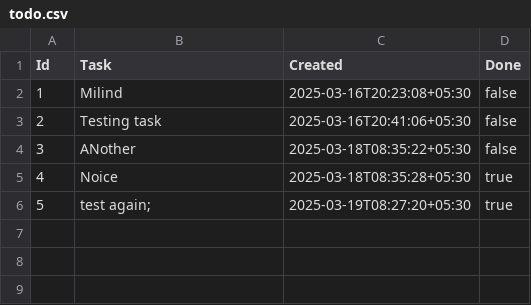
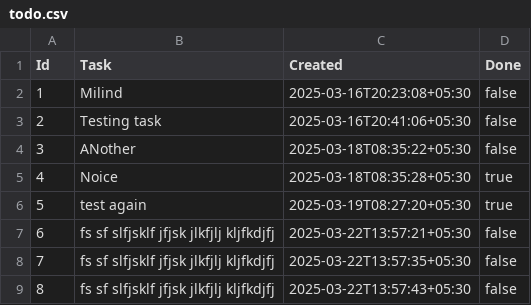
Before and after one commit to Milind-Jamnekar/todo-list-cli, a CSV file: todo.csv, drawn as a sheet.

Commit message:
refactor: restructure todo list application and implement core functionality

```diff
--- a/todo.csv
+++ b/todo.csv
@@ -5,3 +5,5 @@ Id,Task,Created,Done
 4,Noice,2025-03-18T08:35:28+05:30,true
-5,"test again;
-",2025-03-19T08:27:20+05:30,true
+5,"test again",2025-03-19T08:27:20+05:30,true
+6,fs sf slfjsklf jfjsk jlkfjlj kljfkdjfj,2025-03-22T13:57:21+05:30,false
+7,fs sf slfjsklf jfjsk jlkfjlj kljfkdjfj,2025-03-22T13:57:35+05:30,false
+8,fs sf slfjsklf jfjsk jlkfjlj kljfkdjfj,2025-03-22T13:57:43+05:30,false
```
Also changed, not shown: 11 other files.
